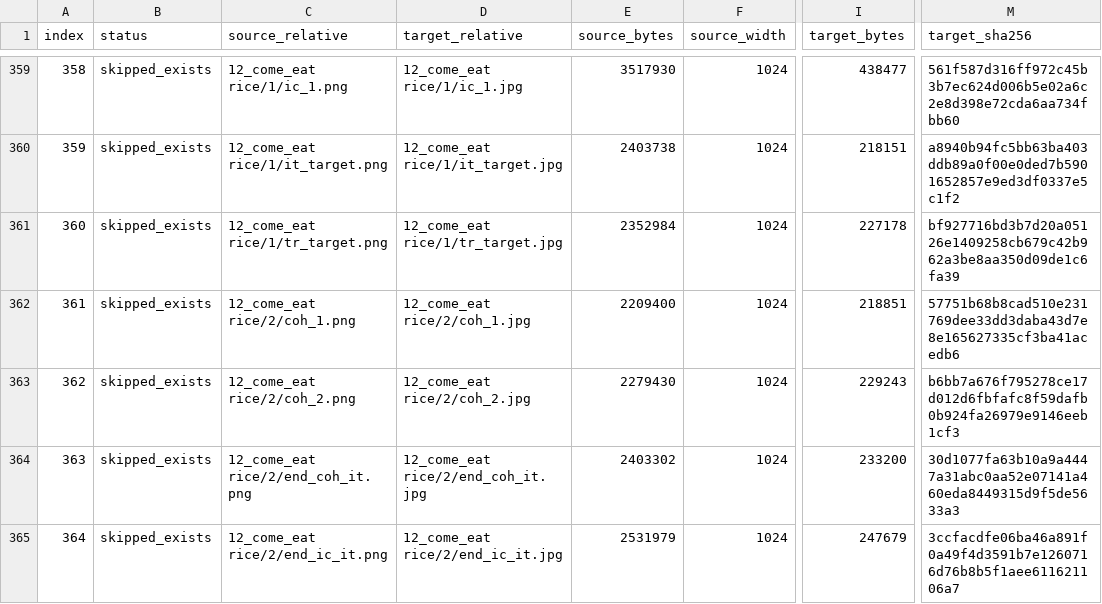
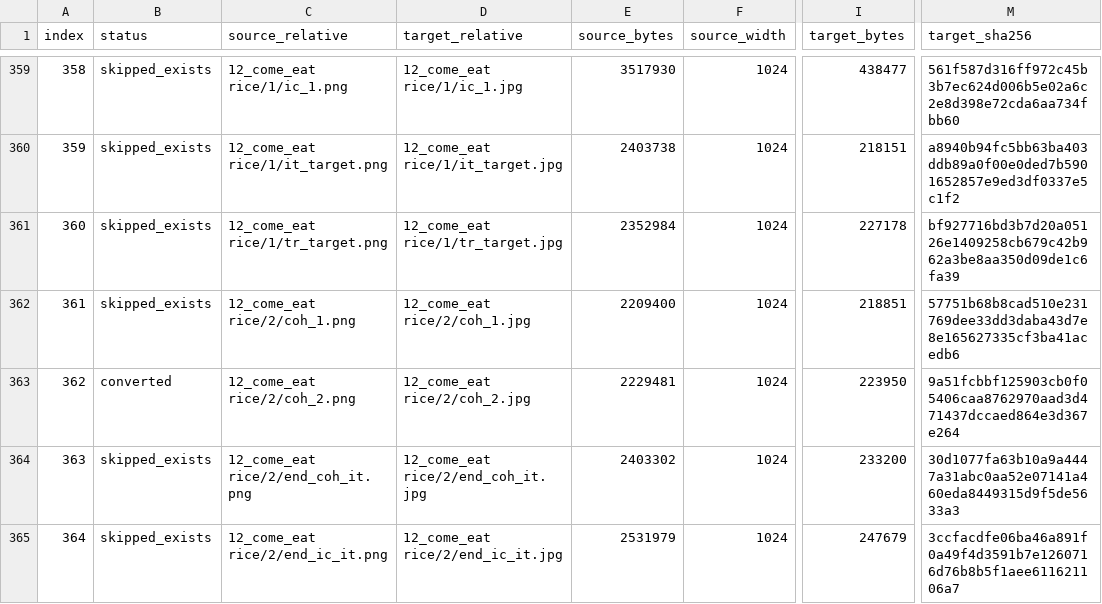
Before and after one commit to mkurg/gurung-stimuli, a CSV file: psychopy_gurung_v1/JpegStimuliFullRes/jpeg_stimuli_manifest.csv, drawn as a sheet; only a part is shown, gaps mark what is left out; the diff covers the shown part only; the diff names each change by its address in the sheet, - before the commit and + after, or states it on an @@ line.

```diff
--- a/psychopy_gurung_v1/JpegStimuliFullRes/jpeg_stimuli_manifest.csv
+++ b/psychopy_gurung_v1/JpegStimuliFullRes/jpeg_stimuli_manifest.csv
-B363 (status): skipped_exists
+B363 (status): converted
-E363 (source_bytes): 2279430
+E363 (source_bytes): 2229481
-I363 (target_bytes): 229243
+I363 (target_bytes): 223950
-M363 (target_sha256): b6bb7a676f795278ce17d012d6fbfafc8f59dafb0b924fa26979e9146eeb1cf3
+M363 (target_sha256): 9a51fcbbf125903cb0f05406caa8762970aad3d471437dccaed864e3d367e264
```
Also changed, not shown: 68 edited cells elsewhere in this file, 33 other files.
